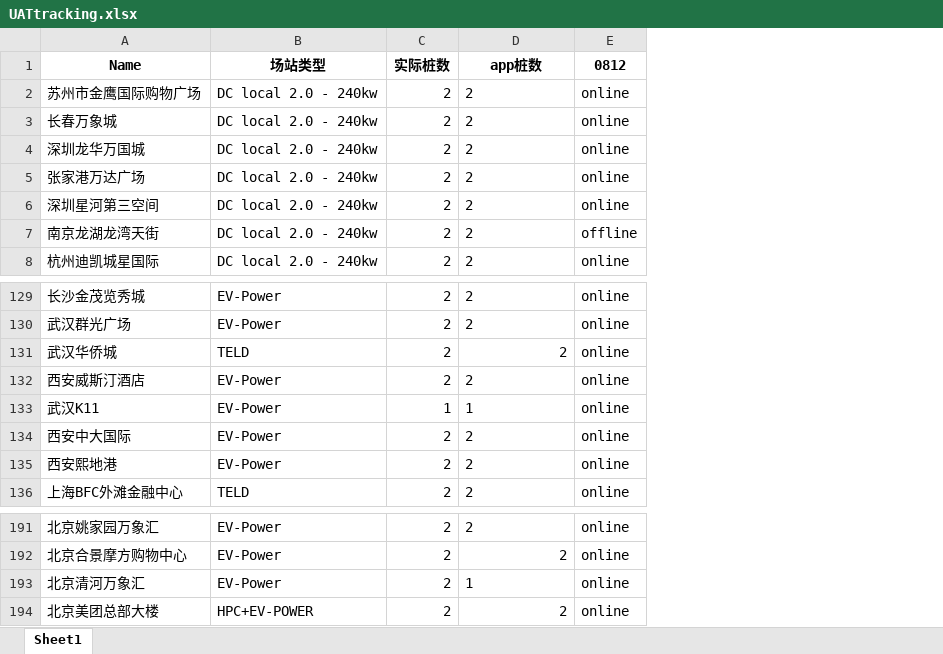
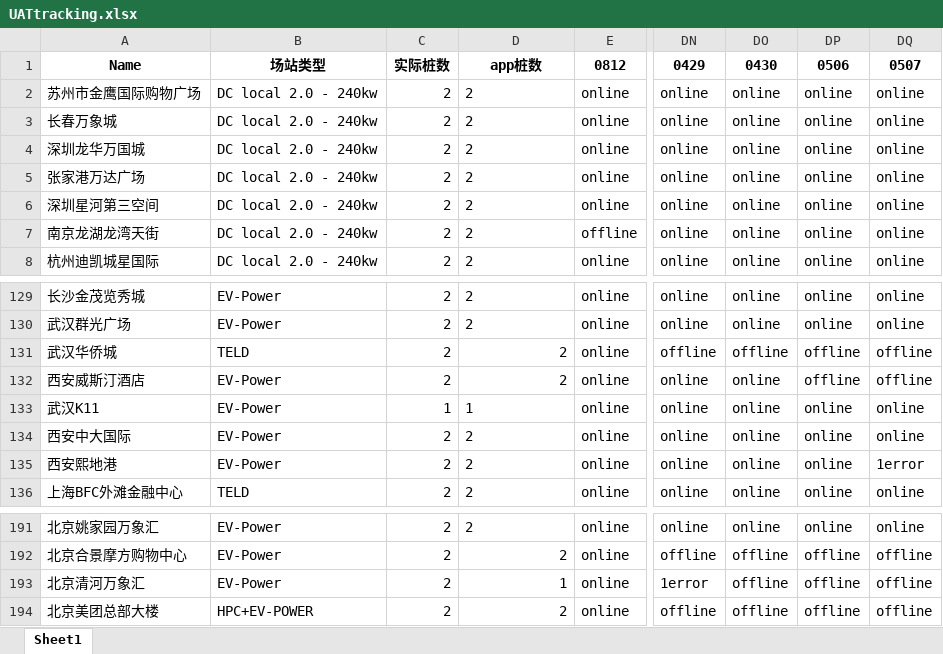
Before and after one commit to Codyyyyyyyy/Demo1, an Excel workbook: UATtracking.xlsx, sheet Sheet1, drawn as a sheet; only a part is shown, gaps mark what is left out; values as stored, in another font and other column widths than the file's, no borders; the diff names each change by its address in the sheet, - before the commit and + after, or states it on an @@ line.

Commit message:
Daily Update

```diff
--- a/UATtracking.xlsx (sheet Sheet1)
+++ b/UATtracking.xlsx (sheet Sheet1)
+column DN, rows 1-8: 0429 | online | online | online | online | online | online | online; rows 129-136: online | online | offline | online | online | online | online | online; rows 191-194: online | offline | 1error | offline
+column DO, rows 1-8: 0430 | online | online | online | online | online | online | online; rows 129-136: online | online | offline | online | online | online | online | online; rows 191-194: online | offline | offline | offline
+column DP, rows 1-8: 0506 | online | online | online | online | online | online | online; rows 129-136: online | online | offline | offline | online | online | online | online; rows 191-194: online | offline | offline | offline
+column DQ, rows 1-8: 0507 | online | online | online | online | online | online | online; rows 129-136: online | online | offline | offline | online | online | 1error | online; rows 191-194: online | offline | offline | offline
-D132 alignment: left
+D132 alignment: right
-D193 alignment: left
+D193 alignment: right
```
